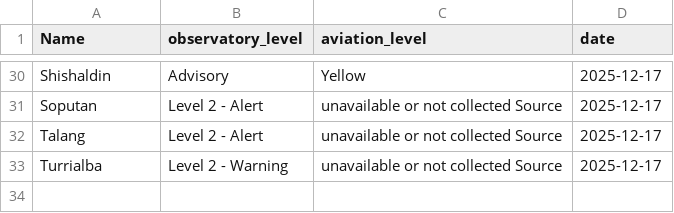
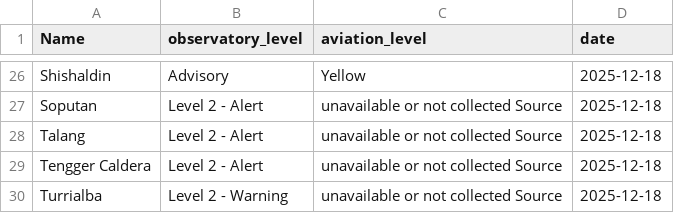
Before and after one commit to oGillet/SafeVolcano, a CSV file: ETL/app/data/alerts_volcanoes_latest.csv, drawn as a sheet; only a part is shown, gaps mark what is left out; addresses are those after the commit; the diff covers the shown part only; the diff names each change by its address in the sheet, - before the commit and + after, or states it on an @@ line.

```diff
--- a/ETL/app/data/alerts_volcanoes_latest.csv
+++ b/ETL/app/data/alerts_volcanoes_latest.csv
-D26:D28 (date): 2025-12-17
+D26:D28 (date): 2025-12-18
+row 29: Tengger Caldera | Level 2 - Alert | unavailable or not collected Source | 2025-12-18
-D30 (date): 2025-12-17
+D30 (date): 2025-12-18
```
Also changed, not shown: 4 removed rows and 26 edited cells elsewhere in this file, ETL/app/data/earthquakes_db.csv, ETL/app/data/erupting_unrest.csv, 10 other files.
